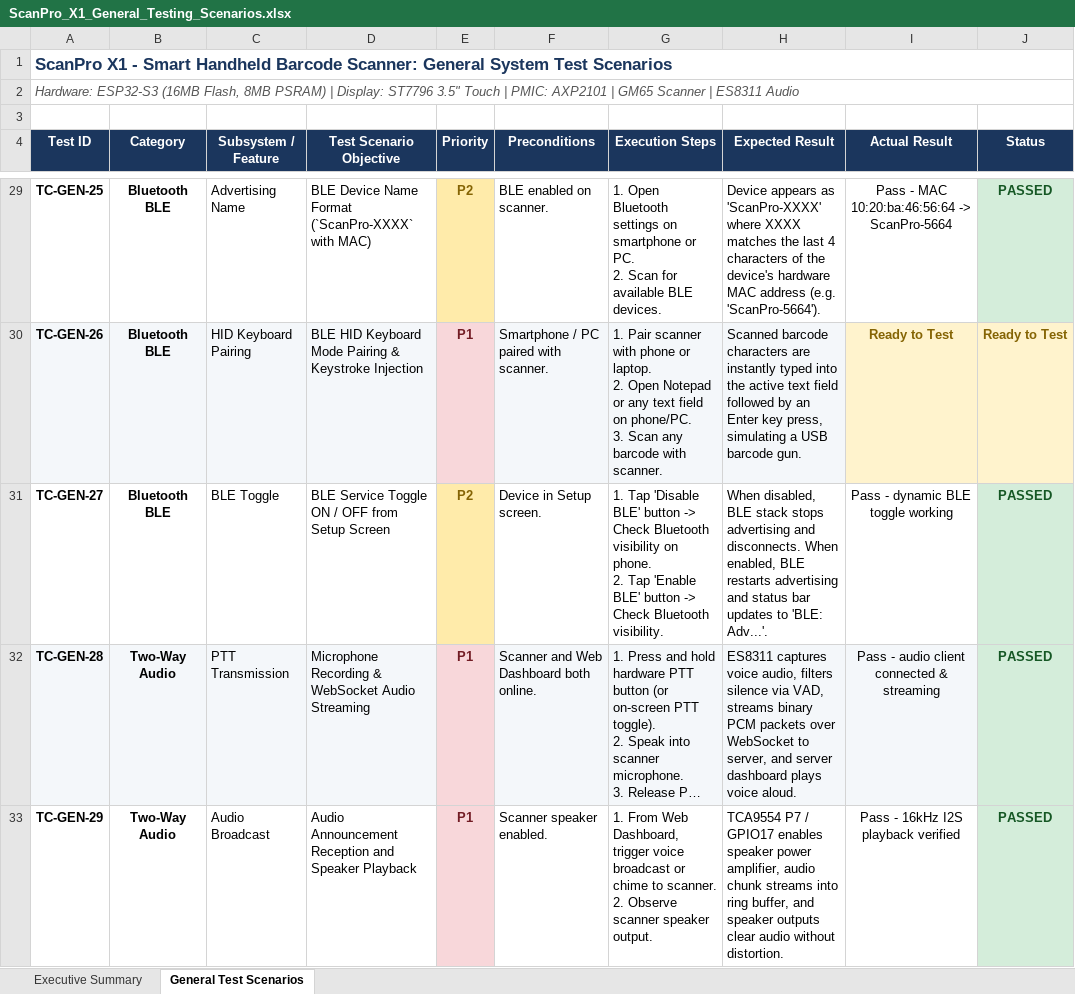
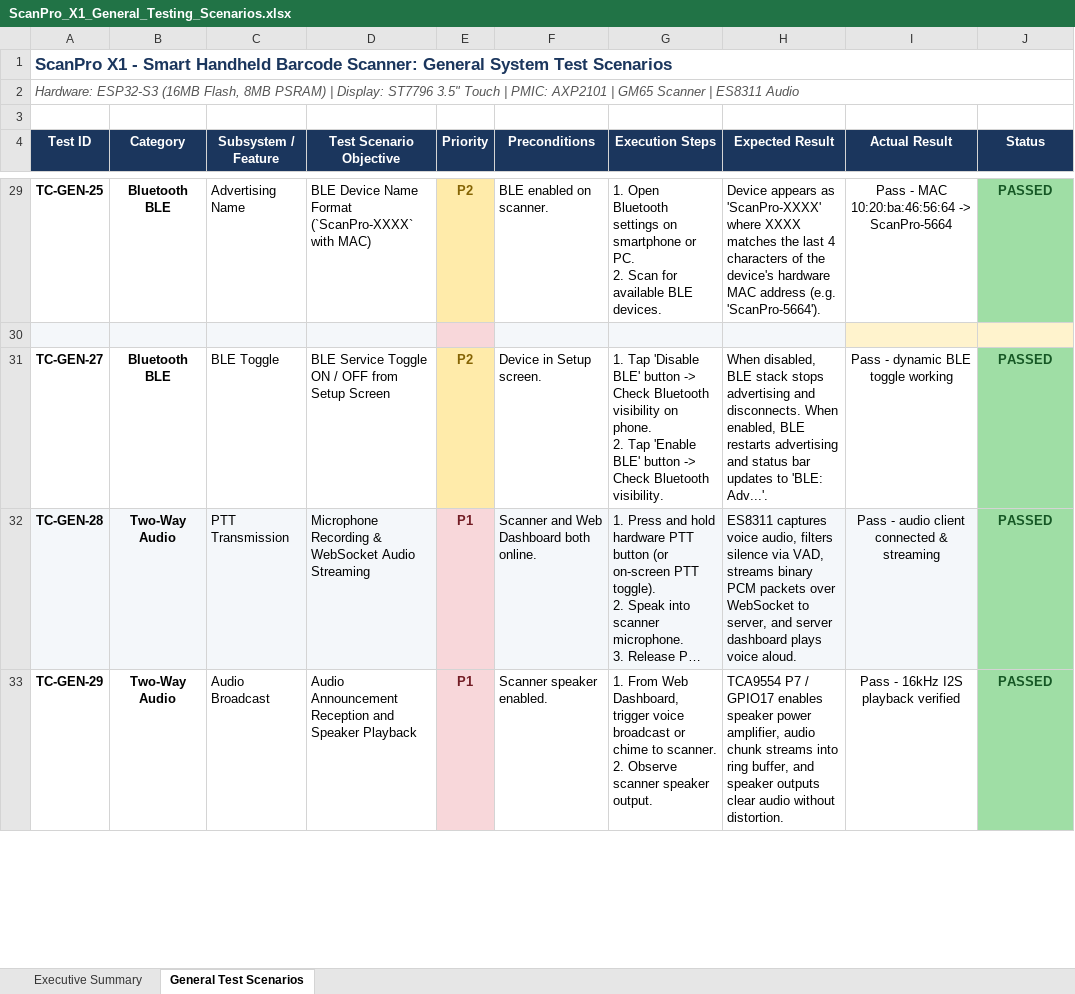
Before and after one commit to bhargav99786/scanpro-x1, an Excel workbook: ScanPro_X1_General_Testing_Scenarios.xlsx, sheet General Test Scenarios, drawn as a sheet; only a part is shown, gaps mark what is left out; long unchanged cells end in …; values as stored, in another font and other column widths than the file's, no borders; ↵ is a line break in a cell; the diff covers the shown part only; the diff names each change by its address in the sheet, - before the commit and + after, or states it on an @@ line.

Commit message:
feat: multi-layer deep OTA validation, corrupt binary rejection, general QA test matrix, and documentation updates

```diff
--- a/ScanPro_X1_General_Testing_Scenarios.xlsx (sheet General Test Scenarios)
+++ b/ScanPro_X1_General_Testing_Scenarios.xlsx (sheet General Test Scenarios)
-J29 fill: #D4EDDA
+J29 fill: #9FDEA5
-row 30: TC-GEN-26 | Bluetooth BLE | HID Keyboard Pairing | BLE HID Keyboard Mode Pairing & Keystroke Injection | P1 | Smartphone / PC paired with scanner. | 1. Pair scanner with phone or laptop. ↵ 2. Open Notepad or any text field on phone/PC. ↵ 3. Scan any barcode with scanner. | Scanned barcode characters are instantly typed into the active text field followed by an Enter key press, simulating a USB barcode gun. | Ready to Test | Ready to Test
+row 30: (empty)
-J31:J33 fill: #D4EDDA
+J31:J33 fill: #9FDEA5
```
Also changed, not shown: 6 edited cells and cell formats elsewhere in this sheet, 8 other files.
